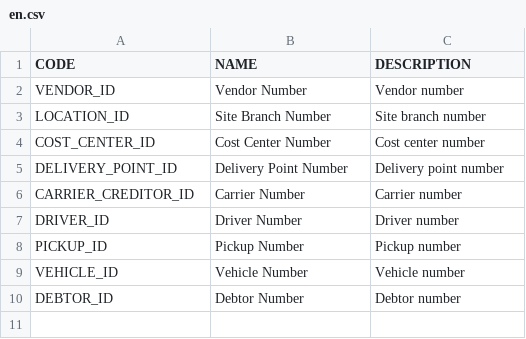
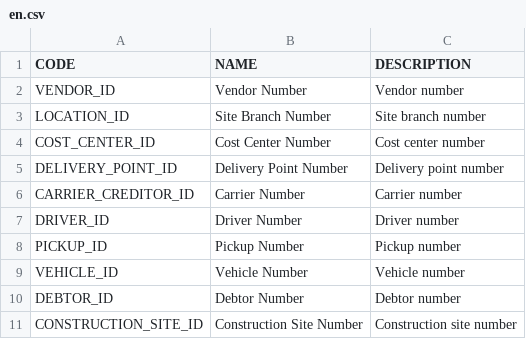
Before and after one commit to 1Lieferschein/codes, a CSV file: src/1LS-NumberCode-v1/en.csv, drawn as a sheet; the diff names each change by its address in the sheet, - before the commit and + after, or states it on an @@ line.

Commit message:
Update en.csv
added CONSTRUCTION_SITE_ID

```diff
--- a/src/1LS-NumberCode-v1/en.csv
+++ b/src/1LS-NumberCode-v1/en.csv
+row 11: CONSTRUCTION_SITE_ID | Construction Site Number | Construction site number
```
